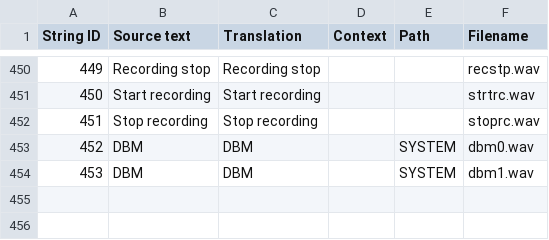
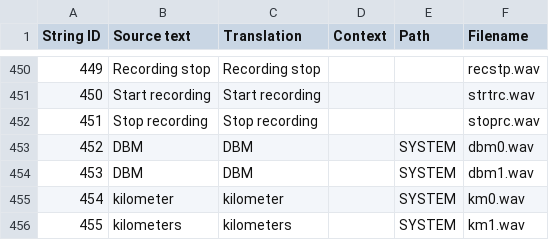
Before and after one commit to EdgeTX/edgetx-sdcard-sounds, a CSV file: voices/en-GB.csv, drawn as a sheet; only a part is shown, gaps mark what is left out; the diff names each change by its address in the sheet, - before the commit and + after, or states it on an @@ line.

```diff
--- a/voices/en-GB.csv
+++ b/voices/en-GB.csv
+row 455: 454 | kilometer | kilometer |  | SYSTEM | km0.wav
+row 456: 455 | kilometers | kilometers |  | SYSTEM | km1.wav
```
Also changed, not shown: voices/en-US.csv, 12 other files.
